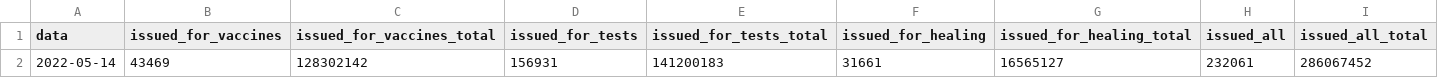
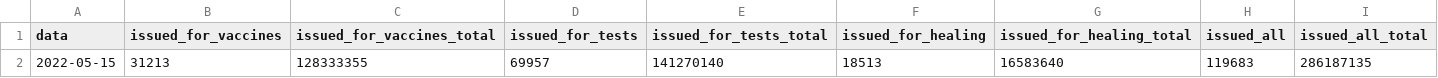
Before and after one commit to ministero-salute/it-dgc-opendata, a CSV file: data/dgc-issued-latest.csv, drawn as a sheet; removed rows and columns are numbered as before the commit, all else as after; the diff names each change by its address in the sheet, - before the commit and + after, or states it on an @@ line.

```diff
--- a/data/dgc-issued-latest.csv
+++ b/data/dgc-issued-latest.csv
-row 2: 2022-05-14 | 43469 | 128302142 | 156931 | 141200183 | 31661 | 16565127 | 232061 | 286067452
+row 2: 2022-05-15 | 31213 | 128333355 | 69957 | 141270140 | 18513 | 16583640 | 119683 | 286187135
```
Also changed, not shown: data/dgc-acquired-latest.csv, data/dgc-acquired.csv, 5 other files.
